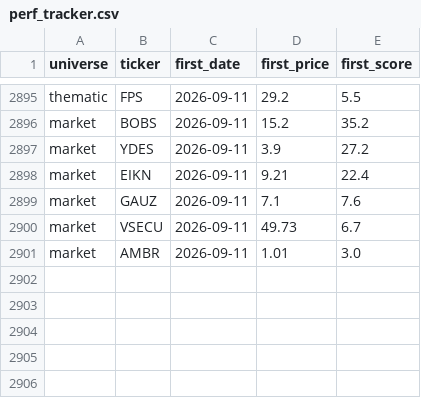
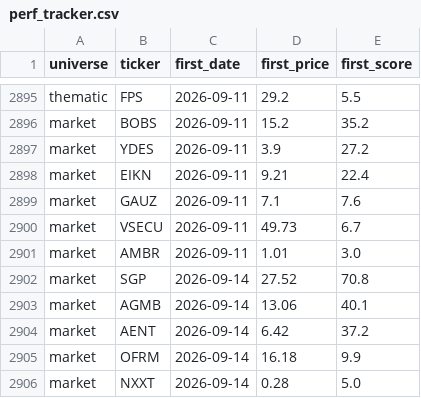
Before and after one commit to ArnaudVarela/TradingScan, a CSV file: perf_tracker.csv, drawn as a sheet; only a part is shown, gaps mark what is left out.

```diff
--- a/perf_tracker.csv
+++ b/perf_tracker.csv
@@ -2901 +2901,6 @@ market,VSECU,2026-09-11,49.73,6.7
 market,AMBR,2026-09-11,1.01,3.0
+market,SGP,2026-09-14,27.52,70.8
+market,AGMB,2026-09-14,13.06,40.1
+market,AENT,2026-09-14,6.42,37.2
+market,OFRM,2026-09-14,16.18,9.9
+market,NXXT,2026-09-14,0.28,5.0
```
Also changed, not shown: dashboard/public/fallen_angel.csv, dashboard/public/sector_heat.csv, 5 other files.
